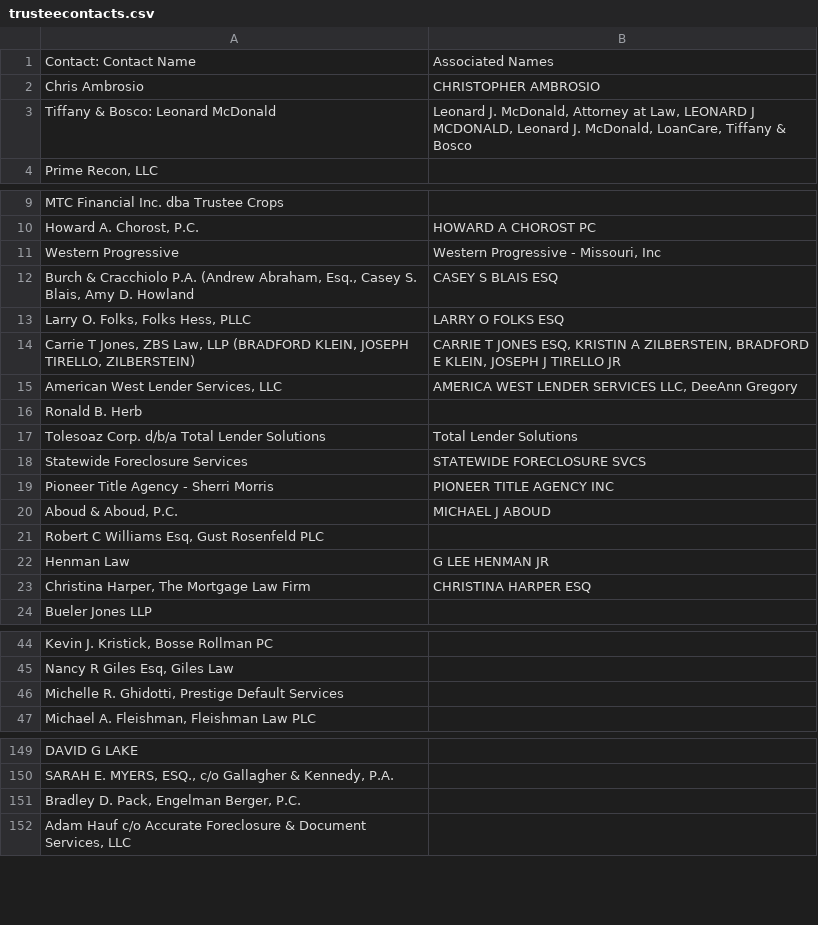
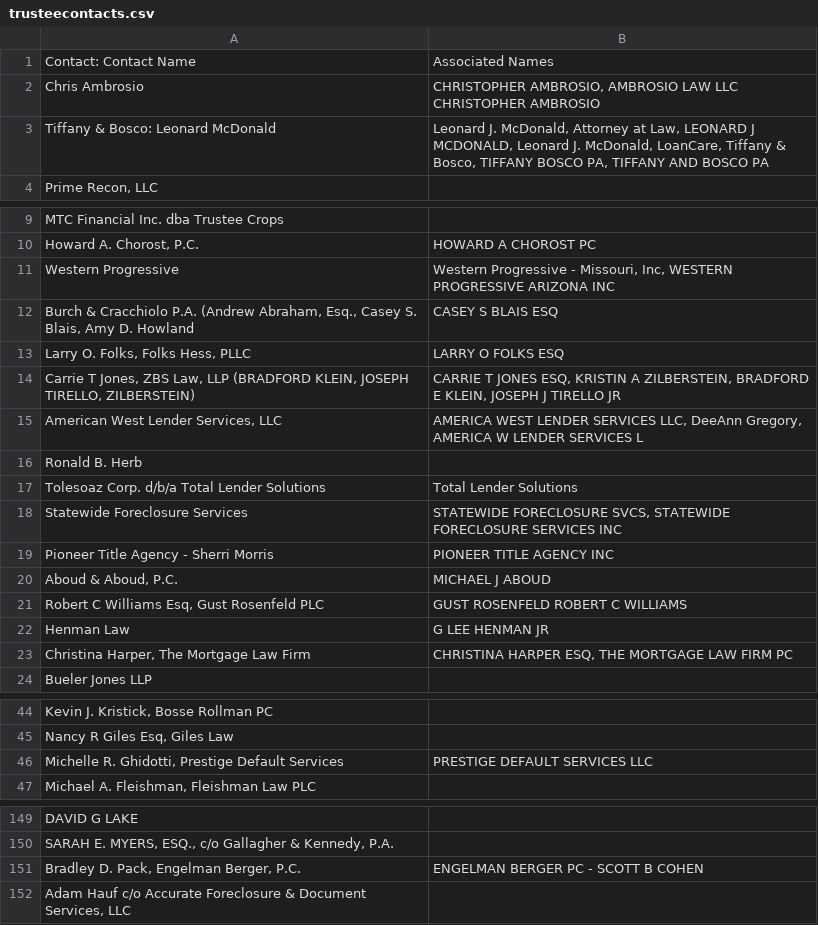
Before and after one commit to colleen-feaman/data-preprocessing-for-salesforce, a CSV file: sf_data/trusteecontacts.csv, drawn as a sheet; only a part is shown, gaps mark what is left out; the diff covers the shown part only.

```diff
--- a/sf_data/trusteecontacts.csv
+++ b/sf_data/trusteecontacts.csv
@@ -1,4 +1,4 @@
 "Contact: Contact Name","Associated Names"
-"Chris Ambrosio","CHRISTOPHER AMBROSIO"
-"Tiffany & Bosco: Leonard McDonald","Leonard J. McDonald, Attorney at Law, LEONARD J MCDONALD, Leonard J. McDonald, LoanCare, Tiffany & Bosco"
+"Chris Ambrosio","CHRISTOPHER AMBROSIO, AMBROSIO LAW LLC CHRISTOPHER AMBROSIO"
+"Tiffany & Bosco: Leonard McDonald","Leonard J. McDonald, Attorney at Law, LEONARD J MCDONALD, Leonard J. McDonald, LoanCare, Tiffany & Bosco, TIFFANY BOSCO PA, TIFFANY AND BOSCO PA"
 "Prime Recon, LLC",""
@@ -10,3 +10,3 @@
 "Howard A. Chorost, P.C.","HOWARD A CHOROST PC"
-"Western Progressive","Western Progressive - Missouri, Inc"
+"Western Progressive","Western Progressive - Missouri, Inc,   WESTERN PROGRESSIVE ARIZONA INC"
 "Burch & Cracchiolo P.A. (Andrew Abraham, Esq., Casey S. Blais, Amy D. Howland","CASEY S BLAIS ESQ"
@@ -14,11 +14,11 @@
 "Carrie T Jones, ZBS Law, LLP (BRADFORD KLEIN, JOSEPH TIRELLO, ZILBERSTEIN)","CARRIE T JONES ESQ, KRISTIN A ZILBERSTEIN, BRADFORD E KLEIN, JOSEPH J TIRELLO JR"
-"American West Lender Services, LLC","AMERICA WEST LENDER SERVICES LLC, DeeAnn Gregory"
+"American West Lender Services, LLC","AMERICA WEST LENDER SERVICES LLC, DeeAnn Gregory, AMERICA W LENDER SERVICES L"
 "Ronald B. Herb",""
 "Tolesoaz Corp. d/b/a Total Lender Solutions","Total Lender Solutions"
-"Statewide Foreclosure Services","STATEWIDE FORECLOSURE SVCS"
+"Statewide Foreclosure Services","STATEWIDE FORECLOSURE SVCS, STATEWIDE FORECLOSURE SERVICES INC"
 "Pioneer Title Agency - Sherri Morris","PIONEER TITLE AGENCY INC"
 "Aboud & Aboud, P.C.","MICHAEL J ABOUD"
-"Robert C Williams Esq, Gust Rosenfeld PLC",""
+"Robert C Williams Esq, Gust Rosenfeld PLC","GUST ROSENFELD ROBERT C WILLIAMS"
 "Henman Law","G LEE HENMAN JR"
-"Christina Harper, The Mortgage Law Firm","CHRISTINA HARPER ESQ"
+"Christina Harper, The Mortgage Law Firm","CHRISTINA HARPER ESQ, THE MORTGAGE LAW FIRM PC"
 "Bueler Jones LLP",""
@@ -45,3 +45,3 @@
 "Nancy R Giles Esq, Giles Law",""
-"Michelle R. Ghidotti, Prestige Default Services",""
+"Michelle R. Ghidotti, Prestige Default Services","PRESTIGE DEFAULT SERVICES LLC"
 "Michael A. Fleishman, Fleishman Law PLC",""
@@ -150,3 +150,3 @@
 "SARAH E. MYERS, ESQ., c/o Gallagher & Kennedy, P.A.",""
-"Bradley D. Pack, Engelman Berger, P.C.",""
+"Bradley D. Pack, Engelman Berger, P.C.","ENGELMAN BERGER PC - SCOTT B COHEN"
 "Adam Hauf c/o Accurate Foreclosure & Document Services, LLC",""
```
Also changed, not shown: 61 added rows elsewhere in this file, sf_data/auctionlocations.csv, 11 other files.
